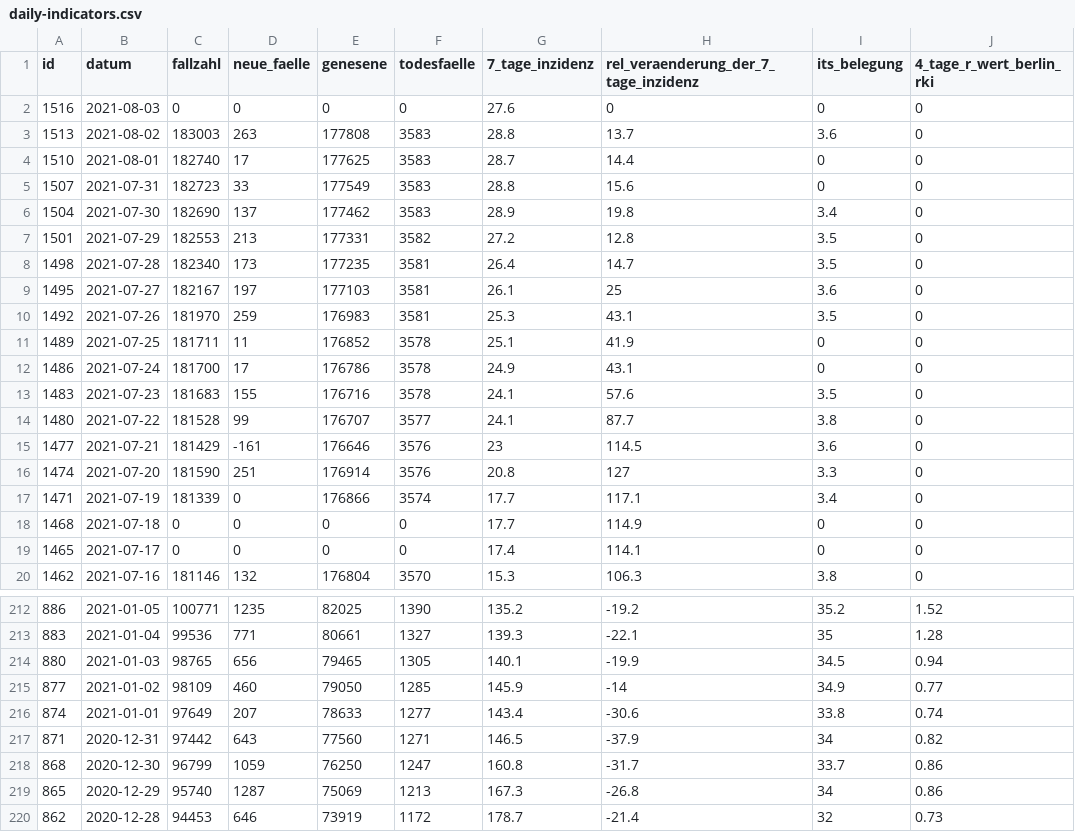
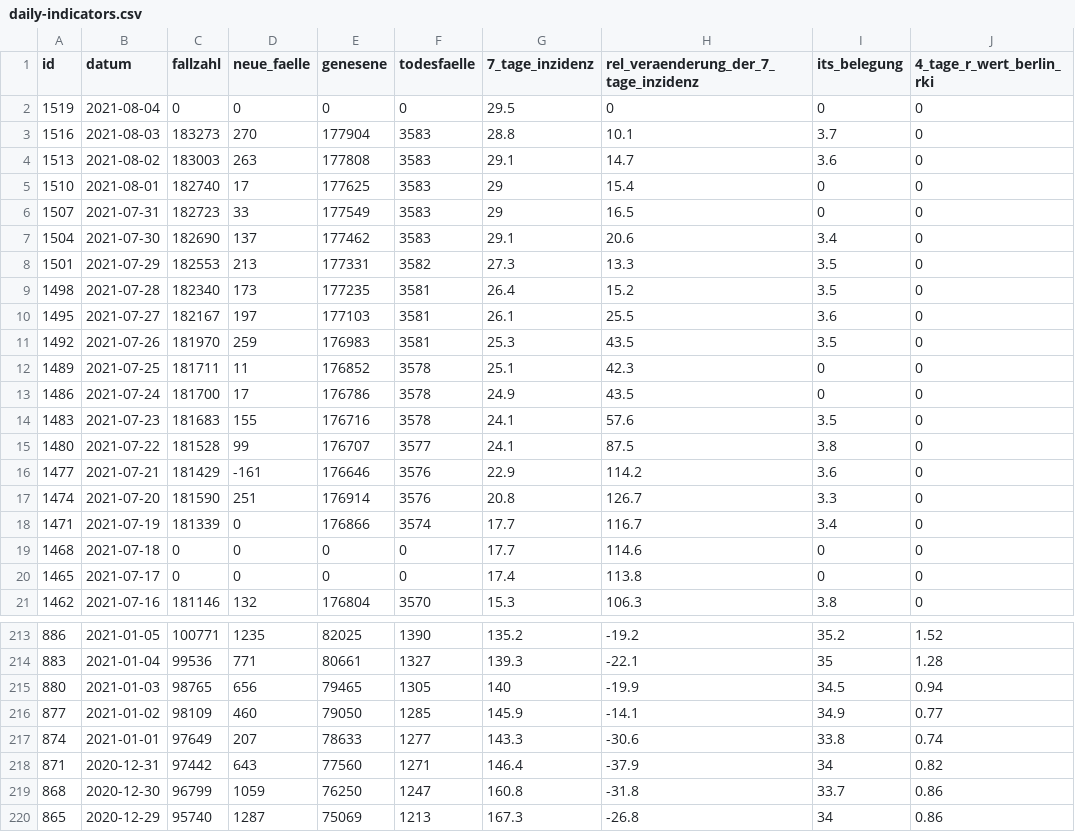
Before and after one commit to MarkusH/covid19-berlin, a CSV file: data/daily-indicators.csv, drawn as a sheet; only a part is shown, gaps mark what is left out; the shorter side is filled out with more unchanged rows; the diff covers the shown part only.

```diff
--- a/data/daily-indicators.csv
+++ b/data/daily-indicators.csv
@@ -1,20 +1,21 @@
 id;datum;fallzahl;neue_faelle;genesene;todesfaelle;7_tage_inzidenz;rel_veraenderung_der_7_tage_inzidenz;its_belegung;4_tage_r_wert_berlin_rki
-1516;2021-08-03;0;0;0;0;27.6;0;0;0
-1513;2021-08-02;183003;263;177808;3583;28.8;13.7;3.6;0
-1510;2021-08-01;182740;17;177625;3583;28.7;14.4;0;0
-1507;2021-07-31;182723;33;177549;3583;28.8;15.6;0;0
-1504;2021-07-30;182690;137;177462;3583;28.9;19.8;3.4;0
-1501;2021-07-29;182553;213;177331;3582;27.2;12.8;3.5;0
-1498;2021-07-28;182340;173;177235;3581;26.4;14.7;3.5;0
-1495;2021-07-27;182167;197;177103;3581;26.1;25;3.6;0
-1492;2021-07-26;181970;259;176983;3581;25.3;43.1;3.5;0
-1489;2021-07-25;181711;11;176852;3578;25.1;41.9;0;0
-1486;2021-07-24;181700;17;176786;3578;24.9;43.1;0;0
+1519;2021-08-04;0;0;0;0;29.5;0;0;0
+1516;2021-08-03;183273;270;177904;3583;28.8;10.1;3.7;0
+1513;2021-08-02;183003;263;177808;3583;29.1;14.7;3.6;0
+1510;2021-08-01;182740;17;177625;3583;29;15.4;0;0
+1507;2021-07-31;182723;33;177549;3583;29;16.5;0;0
+1504;2021-07-30;182690;137;177462;3583;29.1;20.6;3.4;0
+1501;2021-07-29;182553;213;177331;3582;27.3;13.3;3.5;0
+1498;2021-07-28;182340;173;177235;3581;26.4;15.2;3.5;0
+1495;2021-07-27;182167;197;177103;3581;26.1;25.5;3.6;0
+1492;2021-07-26;181970;259;176983;3581;25.3;43.5;3.5;0
+1489;2021-07-25;181711;11;176852;3578;25.1;42.3;0;0
+1486;2021-07-24;181700;17;176786;3578;24.9;43.5;0;0
 1483;2021-07-23;181683;155;176716;3578;24.1;57.6;3.5;0
-1480;2021-07-22;181528;99;176707;3577;24.1;87.7;3.8;0
-1477;2021-07-21;181429;-161;176646;3576;23;114.5;3.6;0
-1474;2021-07-20;181590;251;176914;3576;20.8;127;3.3;0
-1471;2021-07-19;181339;0;176866;3574;17.7;117.1;3.4;0
-1468;2021-07-18;0;0;0;0;17.7;114.9;0;0
-1465;2021-07-17;0;0;0;0;17.4;114.1;0;0
+1480;2021-07-22;181528;99;176707;3577;24.1;87.5;3.8;0
+1477;2021-07-21;181429;-161;176646;3576;22.9;114.2;3.6;0
+1474;2021-07-20;181590;251;176914;3576;20.8;126.7;3.3;0
+1471;2021-07-19;181339;0;176866;3574;17.7;116.7;3.4;0
+1468;2021-07-18;0;0;0;0;17.7;114.6;0;0
+1465;2021-07-17;0;0;0;0;17.4;113.8;0;0
 1462;2021-07-16;181146;132;176804;3570;15.3;106.3;3.8;0
@@ -213,7 +214,7 @@ id;datum;fallzahl;neue_faelle;genesene;todesfaelle;7_tage_inzidenz;rel_veraender
 883;2021-01-04;99536;771;80661;1327;139.3;-22.1;35;1.28
-880;2021-01-03;98765;656;79465;1305;140.1;-19.9;34.5;0.94
-877;2021-01-02;98109;460;79050;1285;145.9;-14;34.9;0.77
-874;2021-01-01;97649;207;78633;1277;143.4;-30.6;33.8;0.74
-871;2020-12-31;97442;643;77560;1271;146.5;-37.9;34;0.82
-868;2020-12-30;96799;1059;76250;1247;160.8;-31.7;33.7;0.86
+880;2021-01-03;98765;656;79465;1305;140;-19.9;34.5;0.94
+877;2021-01-02;98109;460;79050;1285;145.9;-14.1;34.9;0.77
+874;2021-01-01;97649;207;78633;1277;143.3;-30.6;33.8;0.74
+871;2020-12-31;97442;643;77560;1271;146.4;-37.9;34;0.82
+868;2020-12-30;96799;1059;76250;1247;160.8;-31.8;33.7;0.86
 865;2020-12-29;95740;1287;75069;1213;167.3;-26.8;34;0.86
```
Also changed, not shown: 10 edited cells elsewhere in this file, data/7-day-incidence.csv, data/daily-numbers.csv.
